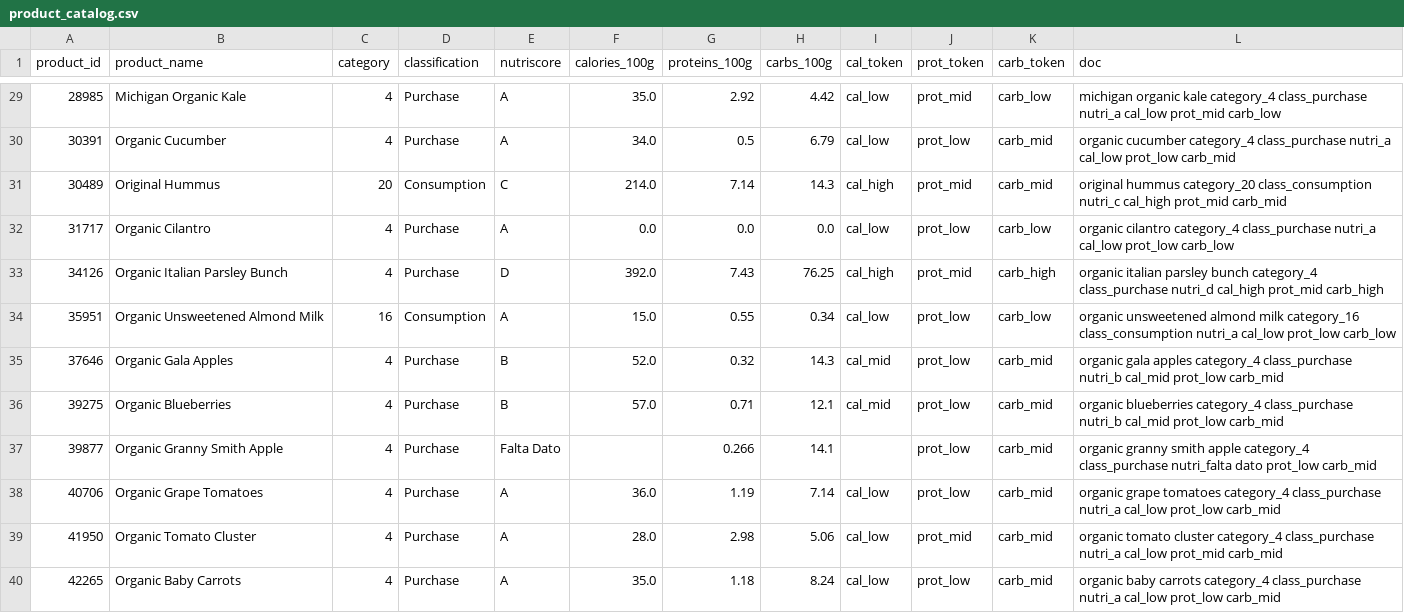
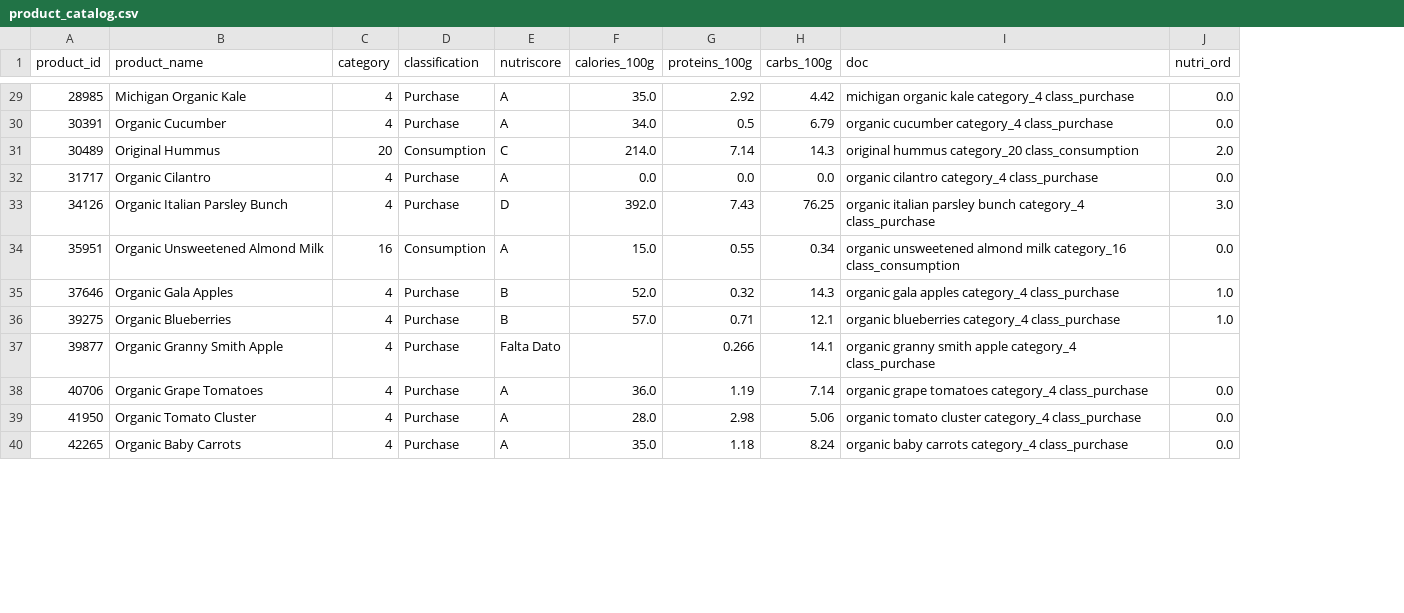
Before and after one commit to jose-melgar/Smart-Kitchen-Intelligence, a CSV file: data/recommender/product_catalog.csv, drawn as a sheet; only a part is shown, gaps mark what is left out; removed rows and columns are numbered as before the commit, all else as after; the diff covers the shown part only; the diff names each change by its address in the sheet, - before the commit and + after, or states it on an @@ line.

Commit message:
fix(hito4): corrige ortogonalidad TF-IDF y estandariza evaluacion global vs cold-start
Observacion 3 (ortogonalidad TF-IDF):
- recommender_content.py: las macros (cal/prot/carb) y el nutriscore dejan de
  discretizarse en tokens cal_low/mid/high. Ahora entran como dimensiones
  numericas ordenadas (MinMax + ordinal A->E, peso 0.5) concatenadas al bloque
  TF-IDF textual y L2-normalizadas. Vector de item: 82 dims (78 texto + 4 num),
  preservando orden e intervalo. Nuevo content_features_meta.json.

Observacion 4 (inconsistencia metrica Global vs Cold-Start):
- evaluation.py y cold_start.py: candidate pool identico verificado; la brecha de
  precision@5 (global ~0.05 vs cold-start ~0.19) se debe a la tasa de
  enmascaramiento (truth ~2.16 vs ~7.72), no a un pool contraido.
- Se anade nprec@5 (hits/min(k,|truth|)) y MAP@5 en ambas secciones para hacerlas
  comparables; cold-start usa el universo completo de sesiones (no submuestreo 400).

Informe:
- informe_hito4.tex/.pdf: reescritas las secciones de TF-IDF y de inconsistencia
  de escalas (explicacion previa era incorrecta), tablas actualizadas con los
  numeros regenerados. Artefactos del pipeline regenerados.

```diff
--- a/data/recommender/product_catalog.csv
+++ b/data/recommender/product_catalog.csv
-column I (cal_token), rows 29-40: cal_low | cal_low | cal_high | cal_low | cal_high | cal_low | cal_mid | cal_mid |  | cal_low | cal_low | cal_low
-column J (prot_token), rows 29-40: prot_mid | prot_low | prot_mid | prot_low | prot_mid | prot_low | prot_low | prot_low | prot_low | prot_low | prot_mid | prot_low
-column K (carb_token), rows 29-40: carb_low | carb_mid | carb_mid | carb_low | carb_high | carb_low | carb_mid | carb_mid | carb_mid | carb_mid | carb_mid | carb_mid
+column J (nutri_ord), rows 29-40: 0.0 | 0.0 | 2.0 | 0.0 | 3.0 | 0.0 | 1.0 | 1.0 |  | 0.0 | 0.0 | 0.0
-I29 (doc): …category_4 class_purchase nutri_a cal_low prot_mid carb_low
+I29 (doc): …category_4 class_purchase
-I30 (doc): …category_4 class_purchase nutri_a cal_low prot_low carb_mid
+I30 (doc): …category_4 class_purchase
-I31 (doc): …category_20 class_consumption nutri_c cal_high prot_mid carb_mid
+I31 (doc): …category_20 class_consumption
-I32 (doc): …category_4 class_purchase nutri_a cal_low prot_low carb_low
+I32 (doc): …category_4 class_purchase
-I33 (doc): …category_4 class_purchase nutri_d cal_high prot_mid carb_high
+I33 (doc): …category_4 class_purchase
-I34 (doc): …category_16 class_consumption nutri_a cal_low prot_low carb_low
+I34 (doc): …category_16 class_consumption
-I35 (doc): …category_4 class_purchase nutri_b cal_mid prot_low carb_mid
+I35 (doc): …category_4 class_purchase
-I36 (doc): …category_4 class_purchase nutri_b cal_mid prot_low carb_mid
+I36 (doc): …category_4 class_purchase
-I37 (doc): …category_4 class_purchase nutri_falta dato prot_low carb_mid
+I37 (doc): …category_4 class_purchase
-I38 (doc): …category_4 class_purchase nutri_a cal_low prot_low carb_mid
+I38 (doc): …category_4 class_purchase
-I39 (doc): …category_4 class_purchase nutri_a cal_low prot_mid carb_mid
+I39 (doc): …category_4 class_purchase
-I40 (doc): …category_4 class_purchase nutri_a cal_low prot_low carb_mid
+I40 (doc): …category_4 class_purchase
```
Also changed, not shown: 38 edited cells elsewhere in this file, data/recommender/error_analysis.csv, data/recommender/evaluation_table.csv, 15 other files.
